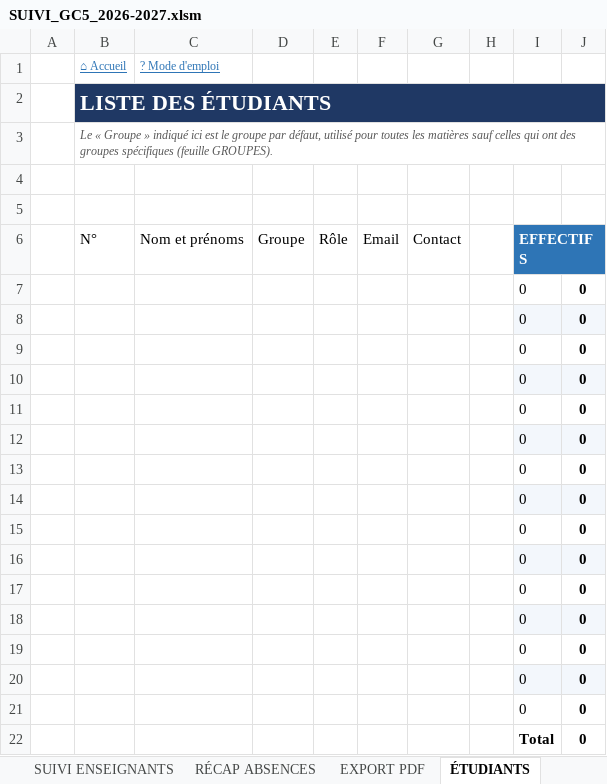
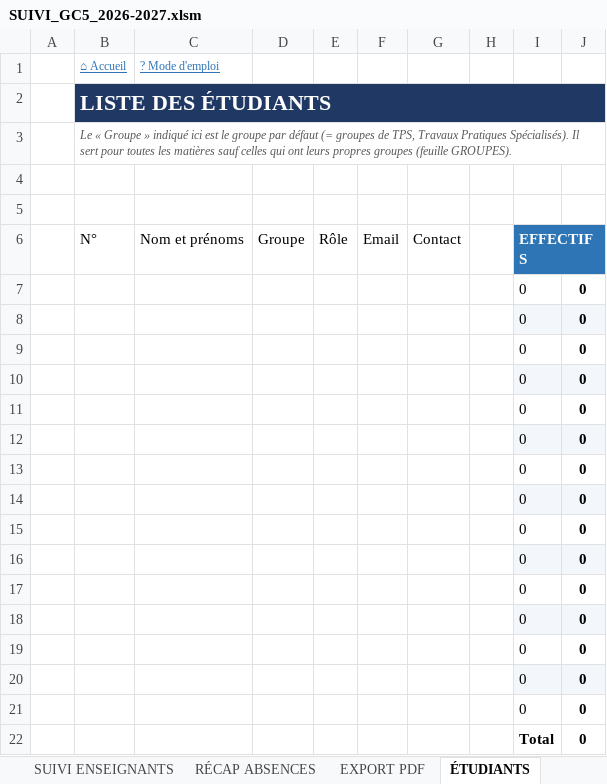
Before and after one commit to Chickpoenou/projet2, an Excel workbook: SUIVI_GC5_2026-2027.xlsm, sheet ÉTUDIANTS, drawn as a sheet; values as stored, in another font and other column widths than the file's, no borders; charts and pictures and table styles not drawn; the diff names each change by its address in the sheet, - before the commit and + after, or states it on an @@ line.

```diff
--- a/SUIVI_GC5_2026-2027.xlsm (sheet ÉTUDIANTS)
+++ b/SUIVI_GC5_2026-2027.xlsm (sheet ÉTUDIANTS)
-B3: …groupe par défaut, utilisé pour toutes les matières sauf celles qui ont des groupes spécifiques (feuille GROUPES).
+B3: …groupe par défaut (= groupes de TPS, Travaux Pratiques Spécialisés). Il sert pour toutes les matières sauf celles qui ont leurs propres groupes (feuille GROUPES).
```
Also changed, not shown: 1 other file.
